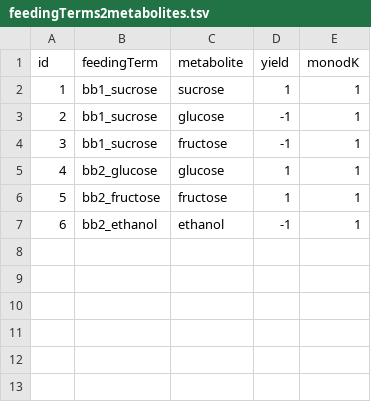
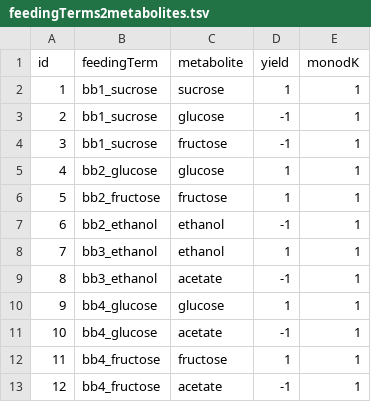
Before and after one commit to sumaiiya/simulation_envs, a TSV file: files/db_tables/feedingTerms2metabolites.tsv, drawn as a sheet; the diff names each change by its address in the sheet, - before the commit and + after, or states it on an @@ line.

```diff
--- a/files/db_tables/feedingTerms2metabolites.tsv
+++ b/files/db_tables/feedingTerms2metabolites.tsv
+row 8: 7 | bb3_ethanol | ethanol | 1 | 1
+row 9: 8 | bb3_ethanol | acetate | -1 | 1
+row 10: 9 | bb4_glucose | glucose | 1 | 1
+row 11: 10 | bb4_glucose | acetate | -1 | 1
+row 12: 11 | bb4_fructose | fructose | 1 | 1
+row 13: 12 | bb4_fructose | acetate | -1 | 1
```
Also changed, not shown: 3 other files.
